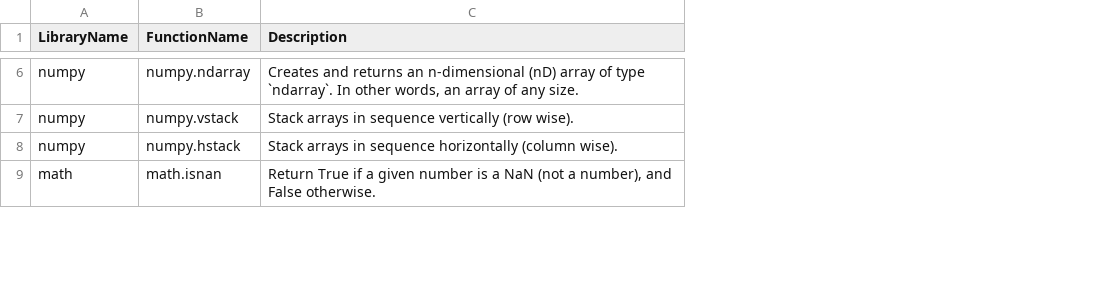
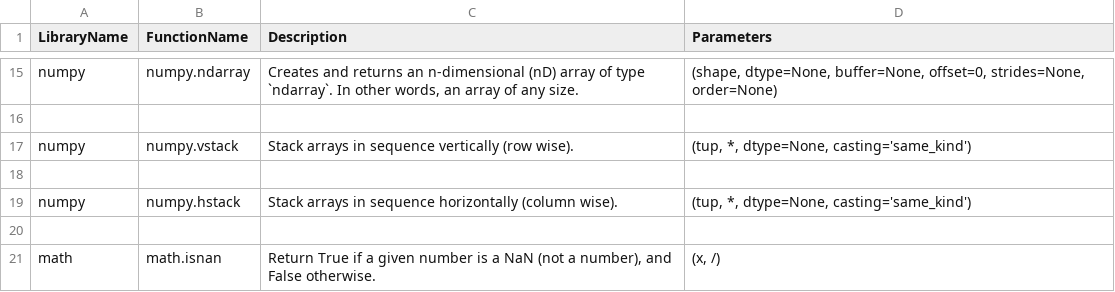
Before and after one commit to jessicadavies2003/PyDocAlgo, a CSV file: data/functions.csv, drawn as a sheet; only a part is shown, gaps mark what is left out; the diff covers the shown part only; the diff names each change by its address in the sheet, - before the commit and + after, or states it on an @@ line.

```diff
--- a/data/functions.csv
+++ b/data/functions.csv
+column D (Parameters), row 15: (shape, dtype=None, buffer=None, offset=0, strides=None, order=None); row 17: (tup, *, dtype=None, casting='same_kind'); row 19: (tup, *, dtype=None, casting='same_kind'); row 21: (x, /)
+row 16: (empty)
+row 18: (empty)
+row 20: (empty)
```
Also changed, not shown: 29 added rows and 10 edited cells elsewhere in this file, 2 other files.
